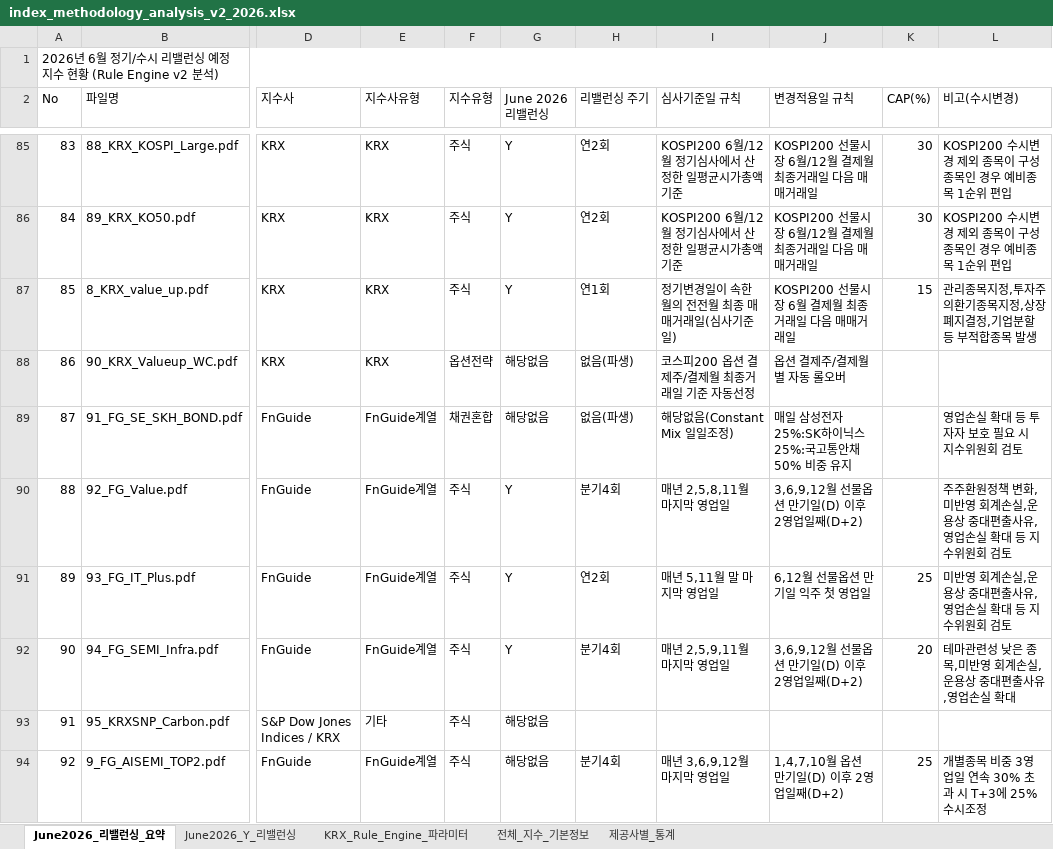
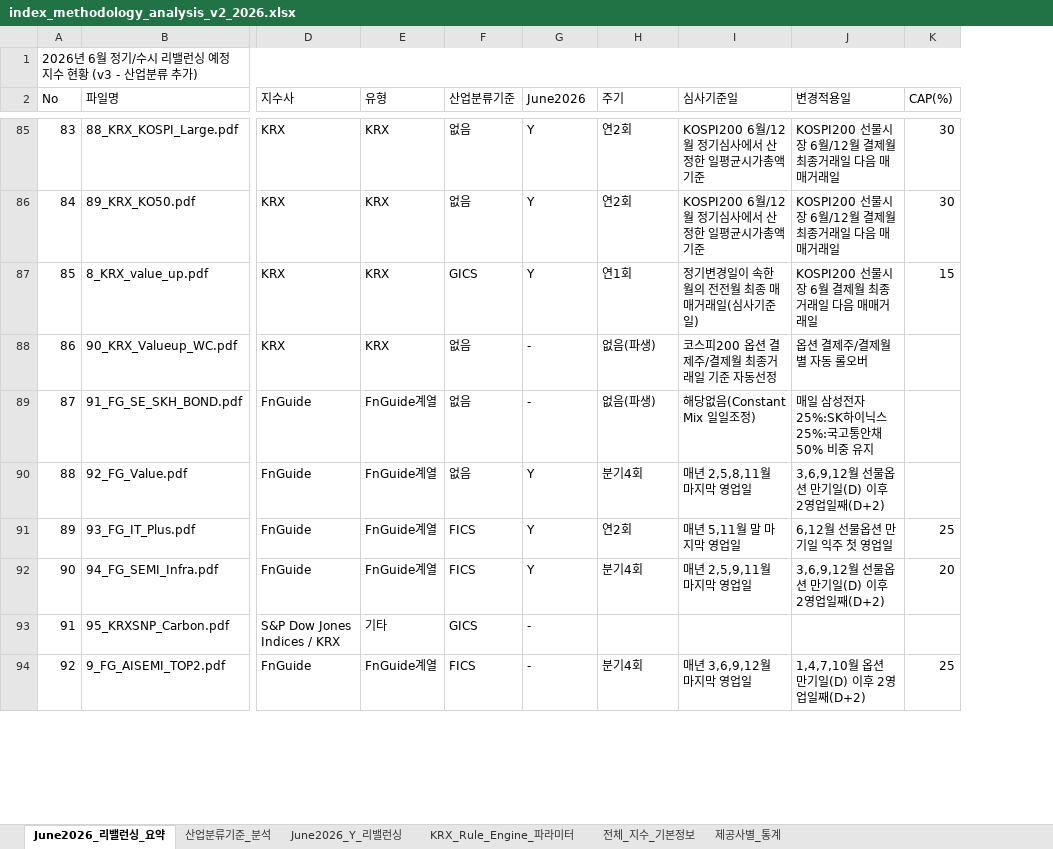
Before and after one commit to Qoowooo/prompt-gallery, an Excel workbook: index_methodology_analysis_v2_2026.xlsx, sheet June2026_리밸런싱_요약, drawn as a sheet; only a part is shown, gaps mark what is left out; values as stored, in another font and other column widths than the file's, no cell formats; removed rows and columns are numbered as before the commit, all else as after; ↵ is a line break in a cell; the diff covers the shown part only; the diff names each change by its address in the sheet, - before the commit and + after, or states it on an @@ line.

```diff
--- a/index_methodology_analysis_v2_2026.xlsx (sheet June2026_리밸런싱_요약)
+++ b/index_methodology_analysis_v2_2026.xlsx (sheet June2026_리밸런싱_요약)
+sheet tab: 산업분류기준_분석
-column F (지수유형), rows 85-94: 주식 | 주식 | 주식 | 옵션전략 | 채권혼합 | 주식 | 주식 | 주식 | 주식 | 주식
+column F (산업분류기준), rows 85-94: 없음 | 없음 | GICS | 없음 | 없음 | 없음 | FICS | FICS | GICS | FICS
-column L (비고(수시변경)), rows 85-94: KOSPI200 수시변경 제외 종목이 구성종목인 경우 예비종목 1순위 편입 | KOSPI200 수시변경 제외 종목이 구성종목인 경우 예비종목 1순위 편입 | 관리종목지정,투자주의환기종목지정,상장폐지결정,기업분할 등 부적합종목 발생 |  | 영업손실 확대 등 투자자 보호 필요 시 지수위원회 검토 | 주주환원정책 변화,미반영 회계손실,운용상 중대편출사유,영업손실 확대 등 지수위원회 검토 | 미반영 회계손실,운용상 중대편출사유,영업손실 확대 등 지수위원회 검토 | 테마관련성 낮은 종목,미반영 회계손실,운용상 중대편출사유,영업손실 확대 |  | 개별종목 비중 3영업일 연속 30% 초과 시 T+3에 25% 수시조정
-A1 (No): …현황 (Rule Engine v2 분석)
+A1 (No): …현황 (v3 - 산업분류 추가)
-E2: 지수사유형
+E2: 유형
-G2: June 2026 ↵ 리밸런싱
+G2: June2026
-H2: 리밸런싱 주기
+H2: 주기
-I2: 심사기준일 규칙
+I2: 심사기준일
-J2: 변경적용일 규칙
+J2: 변경적용일
-G88:G89 (June2026): 해당없음
+G88:G89 (June2026): -
-G93:G94 (June2026): 해당없음
+G93:G94 (June2026): -
```
Also changed, not shown: 19 edited cells elsewhere in this sheet, sheet 전체_지수_기본정보, sheet June2026_Y_리밸런싱, sheet KRX_Rule_Engine_파라미터, sheet 제공사별_통계, cell formats.
